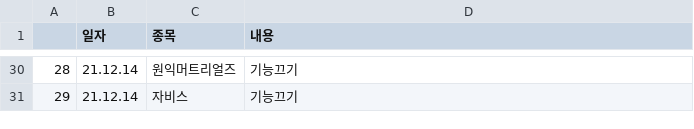
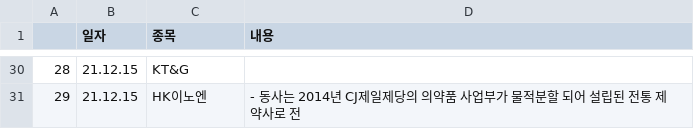
Before and after one commit to sgw0214/VSC, a CSV file: stock_an.csv, drawn as a sheet; only a part is shown, gaps mark what is left out; the diff covers the shown part only.

```diff
--- a/stock_an.csv
+++ b/stock_an.csv
@@ -68,6 +30,2 @@
-28,21.12.14,원익머트리얼즈,"
-기능끄기
-"
-29,21.12.14,자비스,"
-기능끄기
-"
+28,21.12.15,KT&G,
+29,21.12.15,HK이노엔,- 동사는 2014년 CJ제일제당의 의약품 사업부가 물적분할 되어 설립된 전통 제약사로 전
```
Also changed, not shown: 79 edited cells elsewhere in this file, Summary.csv, economy_an.csv, 2 other files.
